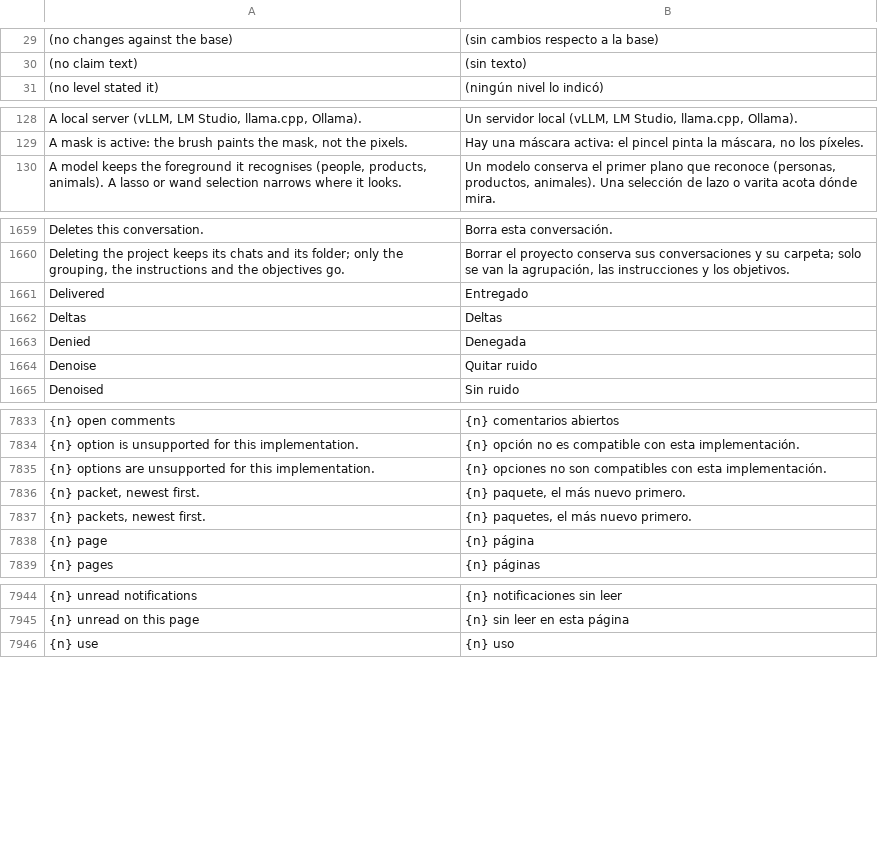
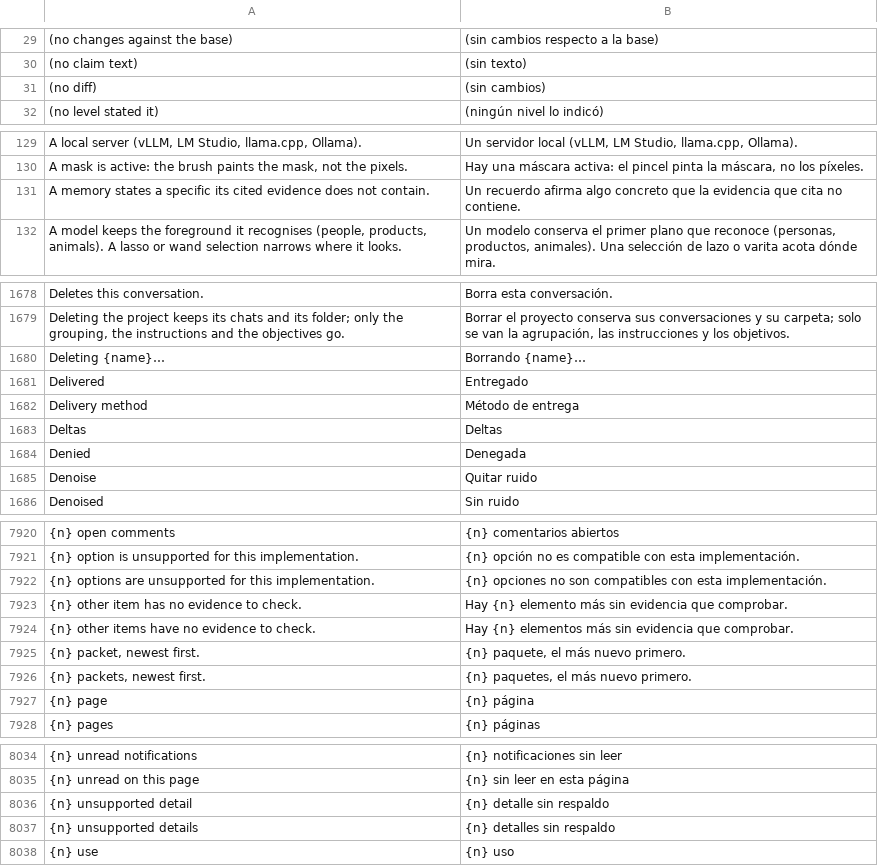
Before and after one commit to Luissalet/Faustus, a TSV file: docs/ui/i18n/es.tsv, drawn as a sheet; only a part is shown, gaps mark what is left out; the diff covers the shown part only; the diff names each change by its address in the sheet, - before the commit and + after, or states it on an @@ line.

```diff
--- a/docs/ui/i18n/es.tsv
+++ b/docs/ui/i18n/es.tsv
+row 31: (no diff) | (sin cambios)
+row 131: A memory states a specific its cited evidence does not contain. | Un recuerdo afirma algo concreto que la evidencia que cita no contiene.
+row 1680: Deleting {name}… | Borrando {name}…
@@ row 8014 moved to row 1682: Delivery method @@
+row 7923: {n} other item has no evidence to check. | Hay {n} elemento más sin evidencia que comprobar.
+row 7924: {n} other items have no evidence to check. | Hay {n} elementos más sin evidencia que comprobar.
+row 8036: {n} unsupported detail | {n} detalle sin respaldo
+row 8037: {n} unsupported details | {n} detalles sin respaldo
```
Also changed, not shown: 64 added rows and 20 moved rows elsewhere in this file, 1 other file.
